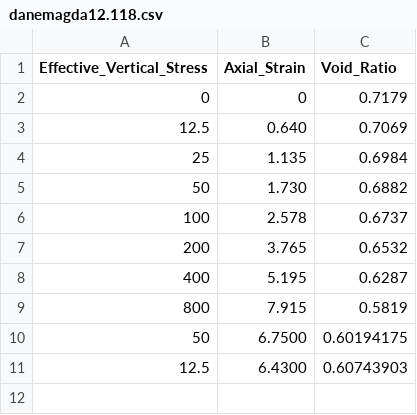
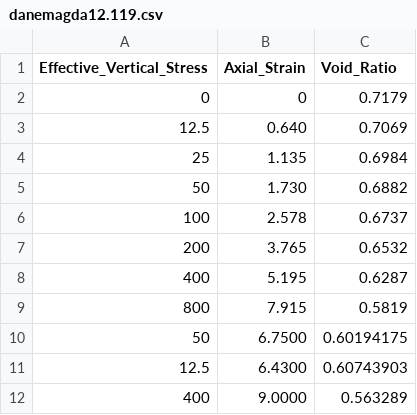
Before and after one commit to mbialek11/naprezenia, a CSV file: danemagda12.119.csv (was danemagda12.118.csv), drawn as a sheet; the diff names each change by its address in the sheet, - before the commit and + after, or states it on an @@ line.

Commit message:
Update and rename danemagda12.118.csv to danemagda12.119.csv

```diff
--- a/danemagda12.118.csv
+++ b/danemagda12.119.csv
+row 12: 400 | 9.0000 | 0.563289
```
